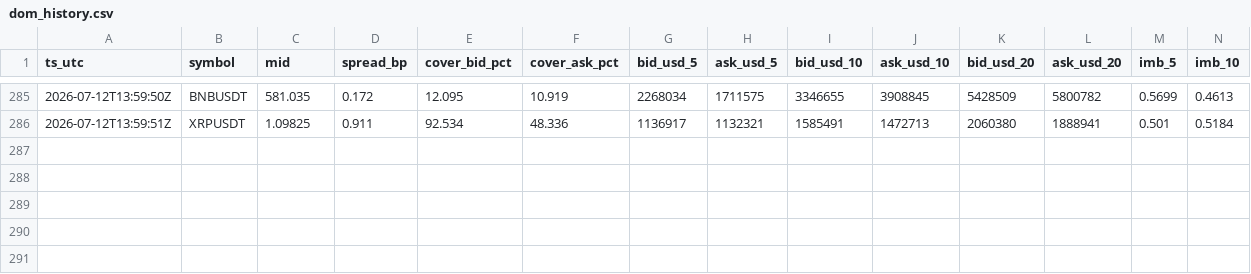
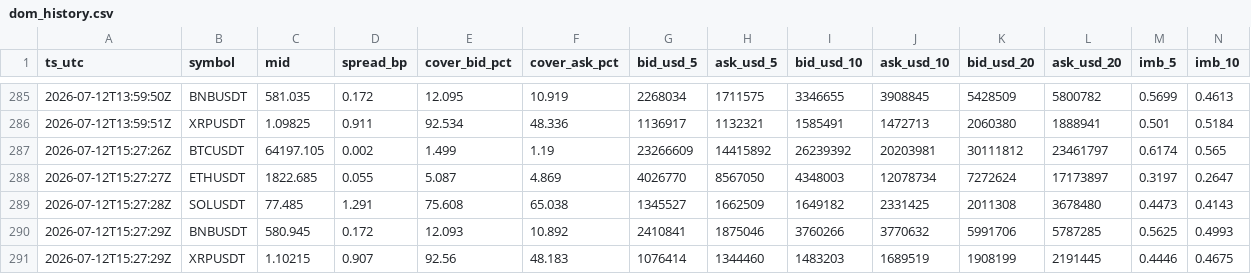
Before and after one commit to chasen8/market-daily, a CSV file: data/dom_history.csv, drawn as a sheet; only a part is shown, gaps mark what is left out; rows hold the shown columns only; the diff names each change by its address in the sheet, - before the commit and + after, or states it on an @@ line.

```diff
--- a/data/dom_history.csv
+++ b/data/dom_history.csv
+row 287: 2026-07-12T15:27:26Z | BTCUSDT | 64197.105 | 0.002 | 1.499 | 1.19 | 23266609 | 14415892 | 26239392 | 20203981 | 30111812 | 23461797 | 0.6174 | 0.565
+row 288: 2026-07-12T15:27:27Z | ETHUSDT | 1822.685 | 0.055 | 5.087 | 4.869 | 4026770 | 8567050 | 4348003 | 12078734 | 7272624 | 17173897 | 0.3197 | 0.2647
+row 289: 2026-07-12T15:27:28Z | SOLUSDT | 77.485 | 1.291 | 75.608 | 65.038 | 1345527 | 1662509 | 1649182 | 2331425 | 2011308 | 3678480 | 0.4473 | 0.4143
+row 290: 2026-07-12T15:27:29Z | BNBUSDT | 580.945 | 0.172 | 12.093 | 10.892 | 2410841 | 1875046 | 3760266 | 3770632 | 5991706 | 5787285 | 0.5625 | 0.4993
+row 291: 2026-07-12T15:27:29Z | XRPUSDT | 1.10215 | 0.907 | 92.56 | 48.183 | 1076414 | 1344460 | 1483203 | 1689519 | 1908199 | 2191445 | 0.4446 | 0.4675
```
Also changed, not shown: 1 other file.
